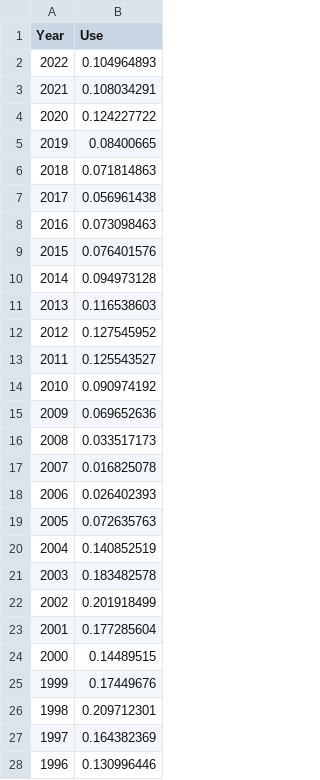
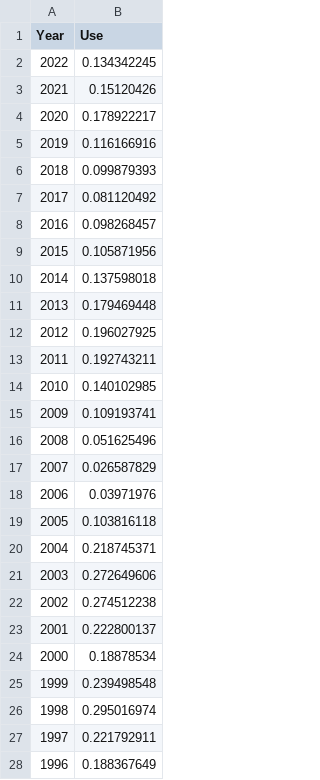
Before and after one commit to BenDykins/BenDykins.github.io, a CSV file: data_IMF_CreditOutstandingImproved .csv, drawn as a sheet; only a part is shown; the diff covers the shown part only.

Commit message:
Add files via upload

```diff
--- a/data_IMF_CreditOutstandingImproved .csv
+++ b/data_IMF_CreditOutstandingImproved .csv
@@ -1,28 +1,28 @@
 Year,Use
-2022,0.104964893
-2021,0.108034291
-2020,0.124227722
-2019,0.08400665
-2018,0.071814863
-2017,0.056961438
-2016,0.073098463
-2015,0.076401576
-2014,0.094973128
-2013,0.116538603
-2012,0.127545952
-2011,0.125543527
-2010,0.090974192
-2009,0.069652636
-2008,0.033517173
-2007,0.016825078
-2006,0.026402393
-2005,0.072635763
-2004,0.140852519
-2003,0.183482578
-2002,0.201918499
-2001,0.177285604
-2000,0.14489515
-1999,0.17449676
-1998,0.209712301
-1997,0.164382369
-1996,0.130996446
+2022,0.134342245
+2021,0.15120426
+2020,0.178922217
+2019,0.116166916
+2018,0.099879393
+2017,0.081120492
+2016,0.098268457
+2015,0.105871956
+2014,0.137598018
+2013,0.179469448
+2012,0.196027925
+2011,0.192743211
+2010,0.140102985
+2009,0.109193741
+2008,0.051625496
+2007,0.026587829
+2006,0.03971976
+2005,0.103816118
+2004,0.218745371
+2003,0.272649606
+2002,0.274512238
+2001,0.222800137
+2000,0.18878534
+1999,0.239498548
+1998,0.295016974
+1997,0.221792911
+1996,0.188367649
```
Also changed, not shown: 12 edited cells elsewhere in this file.
